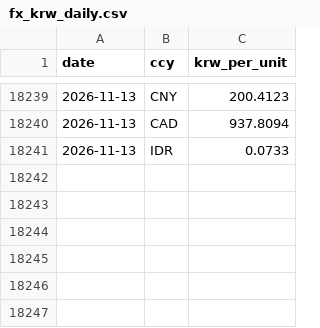
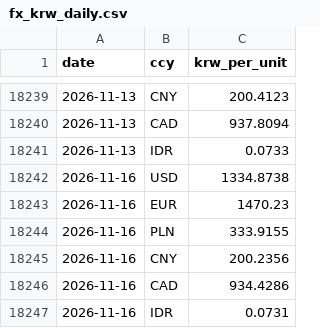
Before and after one commit to bnkim192/eia-harvester, a CSV file: fx_krw_daily.csv, drawn as a sheet; only a part is shown, gaps mark what is left out.

```diff
--- a/fx_krw_daily.csv
+++ b/fx_krw_daily.csv
@@ -18241 +18241,7 @@
 2026-11-13,IDR,0.0733
+2026-11-16,USD,1334.8738
+2026-11-16,EUR,1470.23
+2026-11-16,PLN,333.9155
+2026-11-16,CNY,200.2356
+2026-11-16,CAD,934.4286
+2026-11-16,IDR,0.0731
```
Also changed, not shown: backtest_scorecard.csv, eia_rto_monthly.csv, 15 other files.
